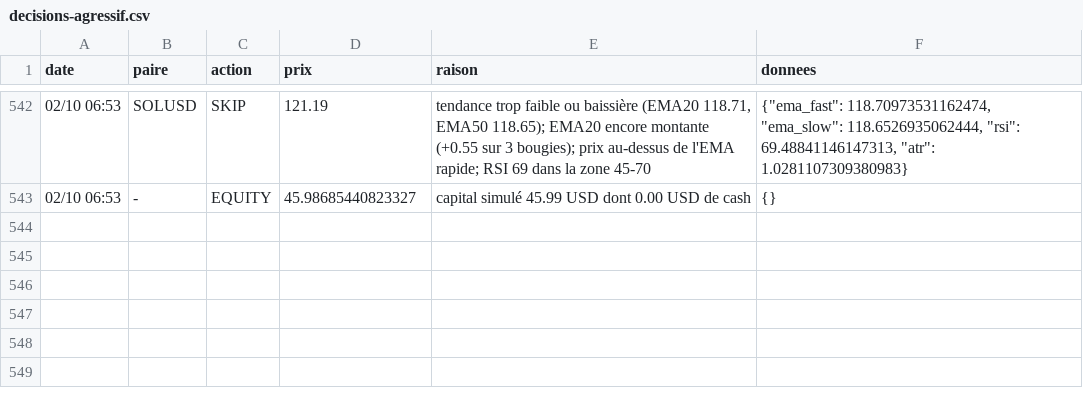
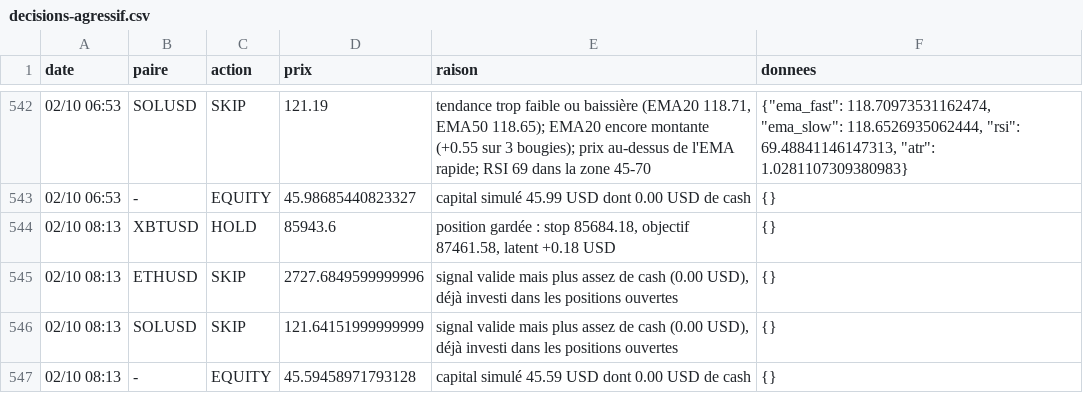
Before and after one commit to nftmooods/Public_App, a CSV file: KrakenPaperBot/data/decisions-agressif.csv, drawn as a sheet; only a part is shown, gaps mark what is left out.

```diff
--- a/KrakenPaperBot/data/decisions-agressif.csv
+++ b/KrakenPaperBot/data/decisions-agressif.csv
@@ -543 +543,5 @@ date,paire,action,prix,raison,donnees
 02/10 06:53,-,EQUITY,45.98685440823327,capital simulé 45.99 USD dont 0.00 USD de cash,{}
+02/10 08:13,XBTUSD,HOLD,85943.6,"position gardée : stop 85684.18, objectif 87461.58, latent +0.18 USD",{}
+02/10 08:13,ETHUSD,SKIP,2727.6849599999996,"signal valide mais plus assez de cash (0.00 USD), déjà investi dans les positions ouvertes",{}
+02/10 08:13,SOLUSD,SKIP,121.64151999999999,"signal valide mais plus assez de cash (0.00 USD), déjà investi dans les positions ouvertes",{}
+02/10 08:13,-,EQUITY,45.59458971793128,capital simulé 45.59 USD dont 0.00 USD de cash,{}
```
Also changed, not shown: KrakenPaperBot/data/decisions-accumulation.csv, KrakenPaperBot/data/decisions-memecoin.csv, 6 other files.
